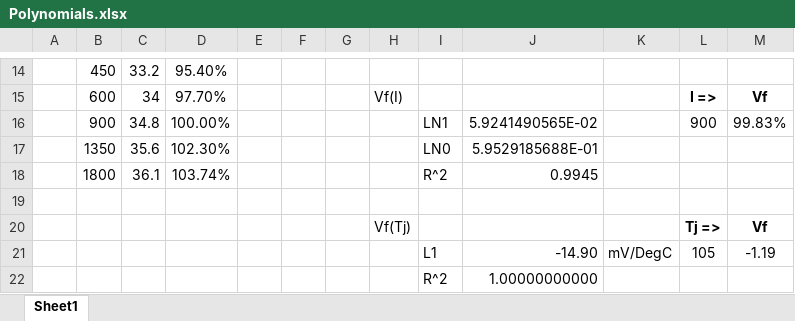
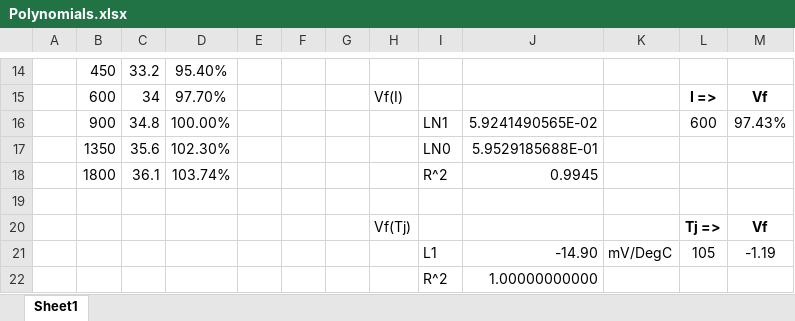
Before and after one commit to jbburf/sabine-basic, an Excel workbook: Polynomials.xlsx, sheet Sheet1, drawn as a sheet; only a part is shown, gaps mark what is left out; values as stored, in another font and other column widths than the file's, no borders; charts and pictures not drawn; the diff names each change by its address in the sheet, - before the commit and + after, or states it on an @@ line.

```diff
--- a/Polynomials.xlsx (sheet Sheet1)
+++ b/Polynomials.xlsx (sheet Sheet1)
-L16: 900
+L16: 600
-M16: 99.83%
+M16: 97.43%
```
Also changed, not shown: 4 other files.
